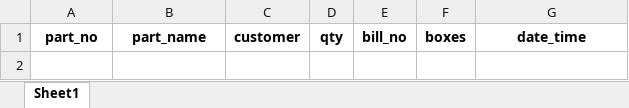
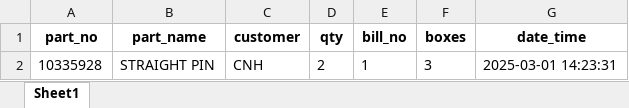
Before and after one commit to Onkar-Mehra/omco1, an Excel workbook: savedata.xlsx, sheet Sheet1, drawn as a sheet; values as stored, in another font and other column widths than the file's, no borders; the diff names each change by its address in the sheet, - before the commit and + after, or states it on an @@ line.

```diff
--- a/savedata.xlsx (sheet Sheet1)
+++ b/savedata.xlsx (sheet Sheet1)
+row 2: 10335928 | STRAIGHT PIN | CNH | 2 | 1 | 3 | 2025-03-01 14:23:31
```
Also changed, not shown: 2 other files.
